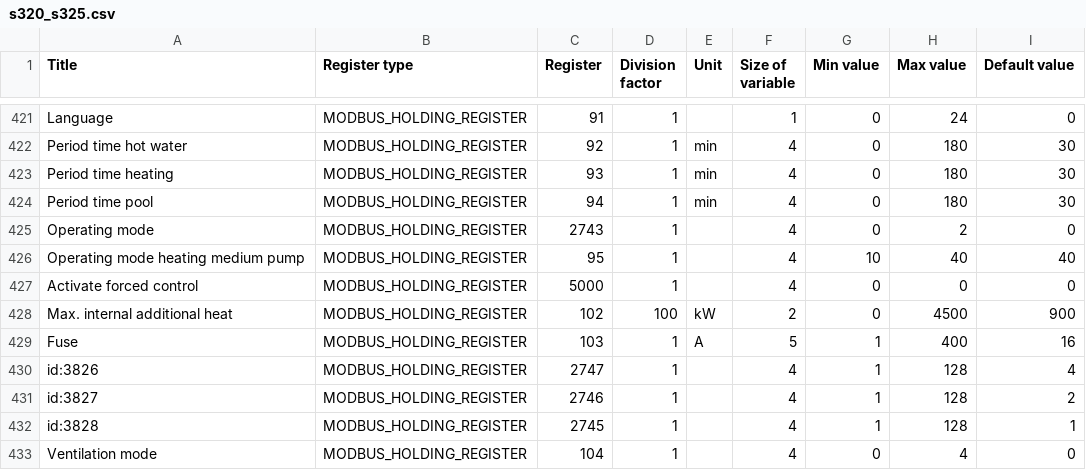
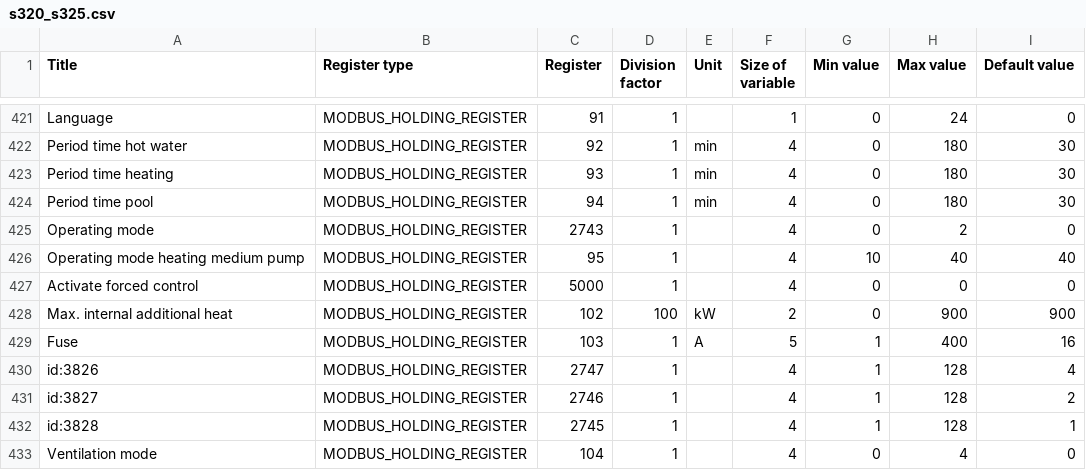
Before and after one commit to yozik04/nibe, a CSV file: nibe/data/s320_s325.csv, drawn as a sheet; only a part is shown, gaps mark what is left out.

```diff
--- a/nibe/data/s320_s325.csv
+++ b/nibe/data/s320_s325.csv
@@ -427,3 +427,3 @@ Operating mode heating medium pump	MODBUS_HOLDING_REGISTER	95	1		4	10	40	40
 Activate forced control	MODBUS_HOLDING_REGISTER	5000	1		4	0	0	0
-Max. internal additional heat	MODBUS_HOLDING_REGISTER	102	100	kW	2	0	4500	900
+Max. internal additional heat	MODBUS_HOLDING_REGISTER	102	100	kW	2	0	900	900
 Fuse	MODBUS_HOLDING_REGISTER	103	1	A	5	1	400	16
```
Also changed, not shown: 1 other file.
